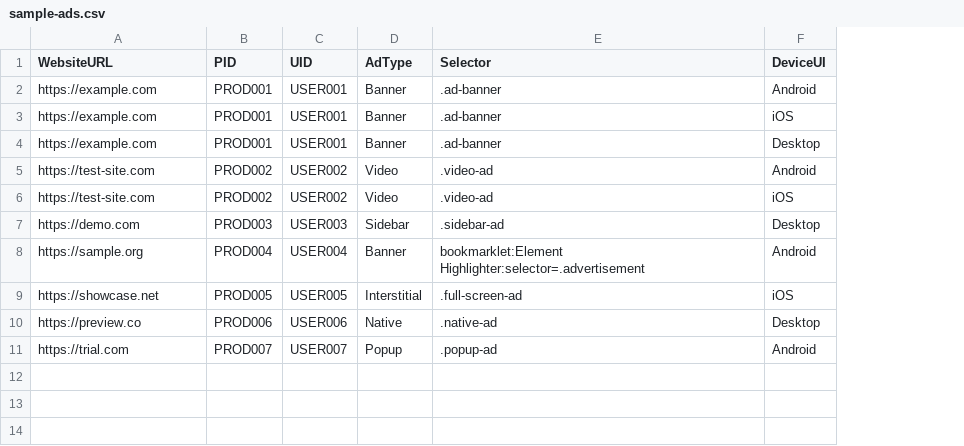
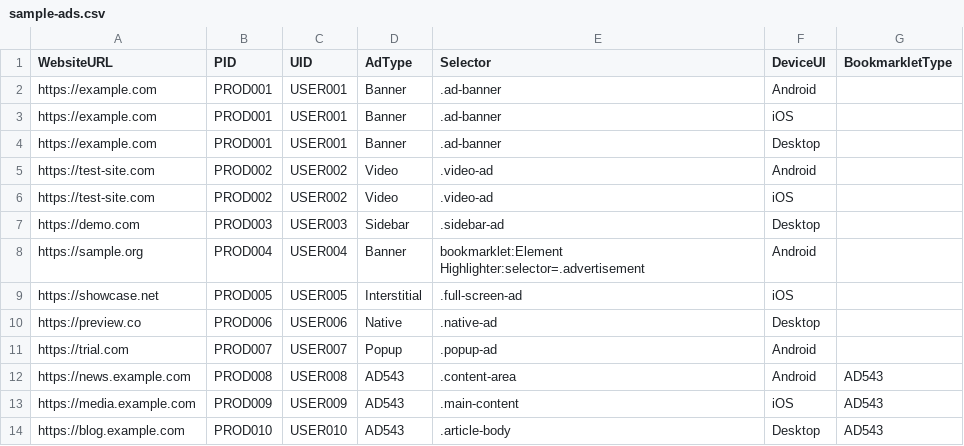
Before and after one commit to eric840906/ad-screenshot, a CSV file: data/sample-ads.csv, drawn as a sheet; the diff names each change by its address in the sheet, - before the commit and + after, or states it on an @@ line.

```diff
--- a/data/sample-ads.csv
+++ b/data/sample-ads.csv
+column G (BookmarkletType), empty
+row 12: https://news.example.com | PROD008 | USER008 | AD543 | .content-area | Android | AD543
+row 13: https://media.example.com | PROD009 | USER009 | AD543 | .main-content | iOS | AD543
+row 14: https://blog.example.com | PROD010 | USER010 | AD543 | .article-body | Desktop | AD543
```
Also changed, not shown: 12 other files.
